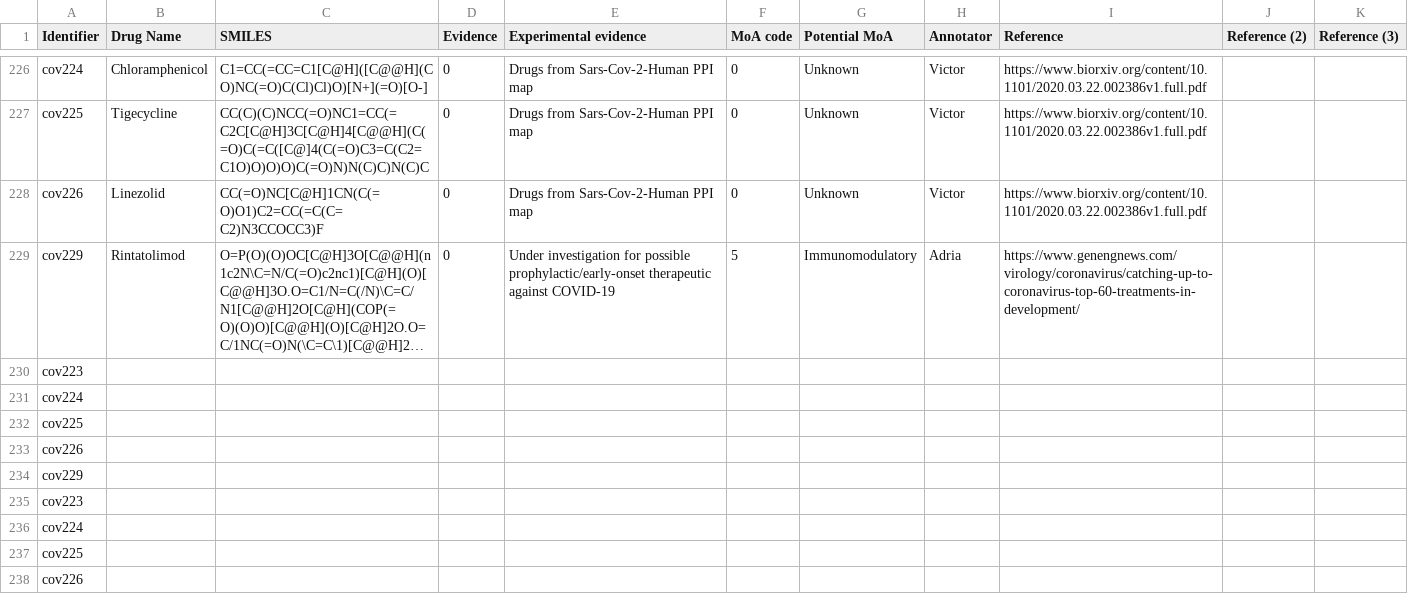
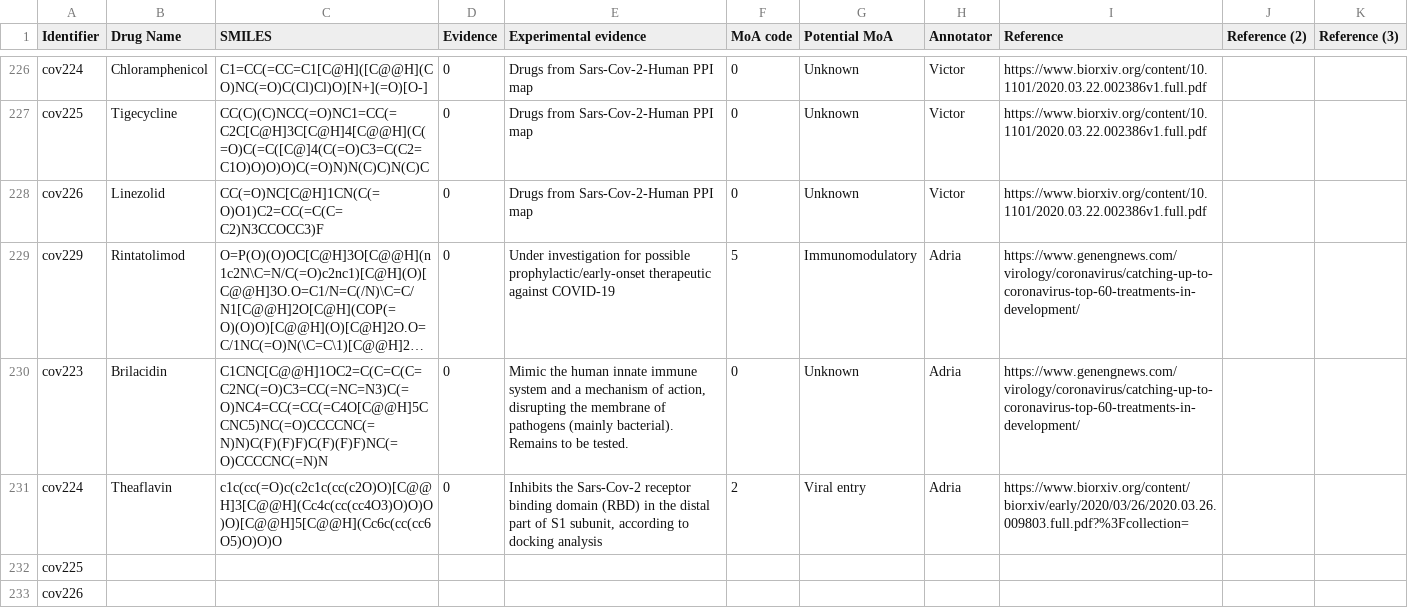
Before and after one commit to sbnb-irb/covid19, a CSV file: data/literature.csv, drawn as a sheet; only a part is shown, gaps mark what is left out; the shorter side is filled out with more unchanged rows; long unchanged cells end in …; the diff names each change by its address in the sheet, - before the commit and + after, or states it on an @@ line.

```diff
--- a/data/literature.csv
+++ b/data/literature.csv
-B230 (Drug Name): (empty)
+B230 (Drug Name): Brilacidin
-C230 (SMILES): (empty)
+C230 (SMILES): C1CNC[C@@H]1OC2=C(C=C(C=C2NC(=O)C3=CC(=NC=N3)C(=O)NC4=CC(=CC(=C4O[C@@H]5CCNC5)NC(=O)CCCCNC(=N)N)C(F)(F)F)C(F)(F)F)NC(=O)CCCCNC(=N)N
-D230:D231 (Evidence): (empty)
+D230:D231 (Evidence): 0
-E230 (Experimental evidence): (empty)
+E230 (Experimental evidence): Mimic the human innate immune system and a mechanism of action, disrupting the membrane of pathogens (mainly bacterial). Remains to be tested.
-F230 (MoA code): (empty)
+F230 (MoA code): 0
-G230 (Potential MoA): (empty)
+G230 (Potential MoA): Unknown
-H230:H231 (Annotator): (empty)
+H230:H231 (Annotator): Adria
-I230 (Reference): (empty)
+I230 (Reference): https://www.genengnews.com/virology/coronavirus/catching-up-to-coronavirus-top-60-treatments-in-development/
-B231 (Drug Name): (empty)
+B231 (Drug Name): Theaflavin
-C231 (SMILES): (empty)
+C231 (SMILES): c1c(cc(=O)c(c2c1c(cc(c2O)O)[C@@H]3[C@@H](Cc4c(cc(cc4O3)O)O)O)O)[C@@H]5[C@@H](Cc6c(cc(cc6O5)O)O)O
-E231 (Experimental evidence): (empty)
+E231 (Experimental evidence): Inhibits the Sars-Cov-2 receptor binding domain (RBD) in the distal part of S1 subunit, according to docking analysis
-F231 (MoA code): (empty)
+F231 (MoA code): 2
-G231 (Potential MoA): (empty)
+G231 (Potential MoA): Viral entry
-I231 (Reference): (empty)
+I231 (Reference): https://www.biorxiv.org/content/biorxiv/early/2020/03/26/2020.03.26.009803.full.pdf?%3Fcollection=
```
Also changed, not shown: web/data/df_cand_cc_evi1_moa2.csv, web/data/df_cand_fp_evi1_moa2.csv, 51 other files.
